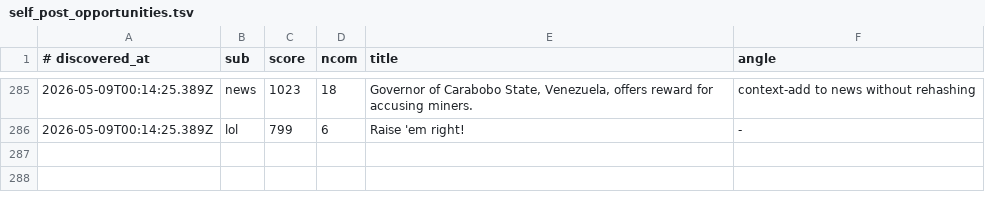
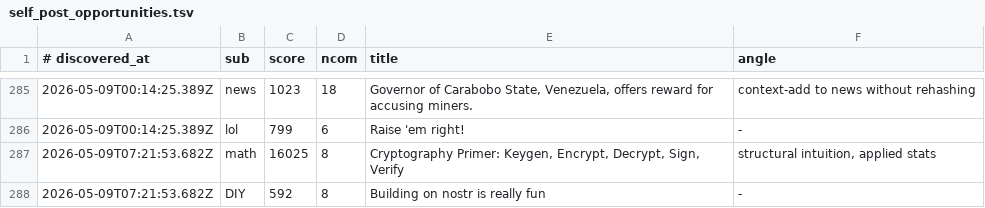
Before and after one commit to szamaniai/sn-monetization-runtime, a TSV file: data/sn_targets_accumulated/self_post_opportunities.tsv, drawn as a sheet; only a part is shown, gaps mark what is left out; the diff names each change by its address in the sheet, - before the commit and + after, or states it on an @@ line.

```diff
--- a/data/sn_targets_accumulated/self_post_opportunities.tsv
+++ b/data/sn_targets_accumulated/self_post_opportunities.tsv
+row 287: 2026-05-09T07:21:53.682Z | math | 16025 | 8 | Cryptography Primer: Keygen, Encrypt, Decrypt, Sign, Verify | structural intuition, applied stats
+row 288: 2026-05-09T07:21:53.682Z | DIY | 592 | 8 | Building on nostr is really fun | -
```
Also changed, not shown: data/sn_targets_accumulated/all_signals.tsv, 2 other files.
